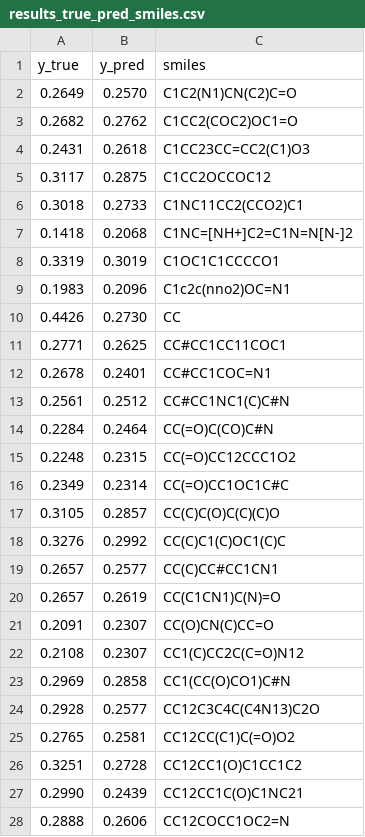
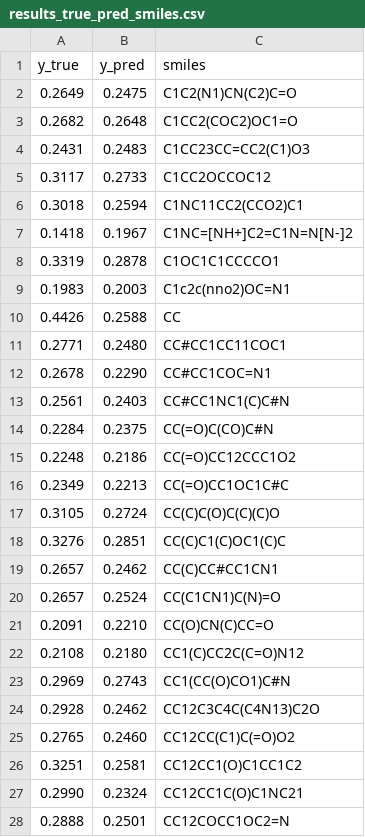
Before and after one commit to rshampa/GNN3Dihed, a CSV file: train/regression/qm9_cust_conf/models/results_true_pred_smiles.csv, drawn as a sheet; only a part is shown; the diff covers the shown part only.

```diff
--- a/train/regression/qm9_cust_conf/models/results_true_pred_smiles.csv
+++ b/train/regression/qm9_cust_conf/models/results_true_pred_smiles.csv
@@ -1,28 +1,28 @@
 y_true,y_pred,smiles
-0.2649,0.2570,C1C2(N1)CN(C2)C=O
-0.2682,0.2762,C1CC2(COC2)OC1=O
-0.2431,0.2618,C1CC23CC=CC2(C1)O3
-0.3117,0.2875,C1CC2OCCOC12
-0.3018,0.2733,C1NC11CC2(CCO2)C1
-0.1418,0.2068,C1NC=[NH+]C2=C1N=N[N-]2
-0.3319,0.3019,C1OC1C1CCCCO1
-0.1983,0.2096,C1c2c(nno2)OC=N1
-0.4426,0.2730,CC
-0.2771,0.2625,CC#CC1CC11COC1
-0.2678,0.2401,CC#CC1COC=N1
-0.2561,0.2512,CC#CC1NC1(C)C#N
-0.2284,0.2464,CC(=O)C(CO)C#N
-0.2248,0.2315,CC(=O)CC12CCC1O2
-0.2349,0.2314,CC(=O)CC1OC1C#C
-0.3105,0.2857,CC(C)C(O)C(C)(C)O
-0.3276,0.2992,CC(C)C1(C)OC1(C)C
-0.2657,0.2577,CC(C)CC#CC1CN1
-0.2657,0.2619,CC(C1CN1)C(N)=O
-0.2091,0.2307,CC(O)CN(C)CC=O
-0.2108,0.2307,CC1(C)CC2C(C=O)N12
-0.2969,0.2858,CC1(CC(O)CO1)C#N
-0.2928,0.2577,CC12C3C4C(C4N13)C2O
-0.2765,0.2581,CC12CC(C1)C(=O)O2
-0.3251,0.2728,CC12CC1(O)C1CC1C2
-0.2990,0.2439,CC12CC1C(O)C1NC21
-0.2888,0.2606,CC12COCC1OC2=N
+0.2649,0.2475,C1C2(N1)CN(C2)C=O
+0.2682,0.2648,C1CC2(COC2)OC1=O
+0.2431,0.2483,C1CC23CC=CC2(C1)O3
+0.3117,0.2733,C1CC2OCCOC12
+0.3018,0.2594,C1NC11CC2(CCO2)C1
+0.1418,0.1967,C1NC=[NH+]C2=C1N=N[N-]2
+0.3319,0.2878,C1OC1C1CCCCO1
+0.1983,0.2003,C1c2c(nno2)OC=N1
+0.4426,0.2588,CC
+0.2771,0.2480,CC#CC1CC11COC1
+0.2678,0.2290,CC#CC1COC=N1
+0.2561,0.2403,CC#CC1NC1(C)C#N
+0.2284,0.2375,CC(=O)C(CO)C#N
+0.2248,0.2186,CC(=O)CC12CCC1O2
+0.2349,0.2213,CC(=O)CC1OC1C#C
+0.3105,0.2724,CC(C)C(O)C(C)(C)O
+0.3276,0.2851,CC(C)C1(C)OC1(C)C
+0.2657,0.2462,CC(C)CC#CC1CN1
+0.2657,0.2524,CC(C1CN1)C(N)=O
+0.2091,0.2210,CC(O)CN(C)CC=O
+0.2108,0.2180,CC1(C)CC2C(C=O)N12
+0.2969,0.2743,CC1(CC(O)CO1)C#N
+0.2928,0.2462,CC12C3C4C(C4N13)C2O
+0.2765,0.2460,CC12CC(C1)C(=O)O2
+0.3251,0.2581,CC12CC1(O)C1CC1C2
+0.2990,0.2324,CC12CC1C(O)C1NC21
+0.2888,0.2501,CC12COCC1OC2=N
```
Also changed, not shown: 63 edited cells elsewhere in this file, 7 other files.
